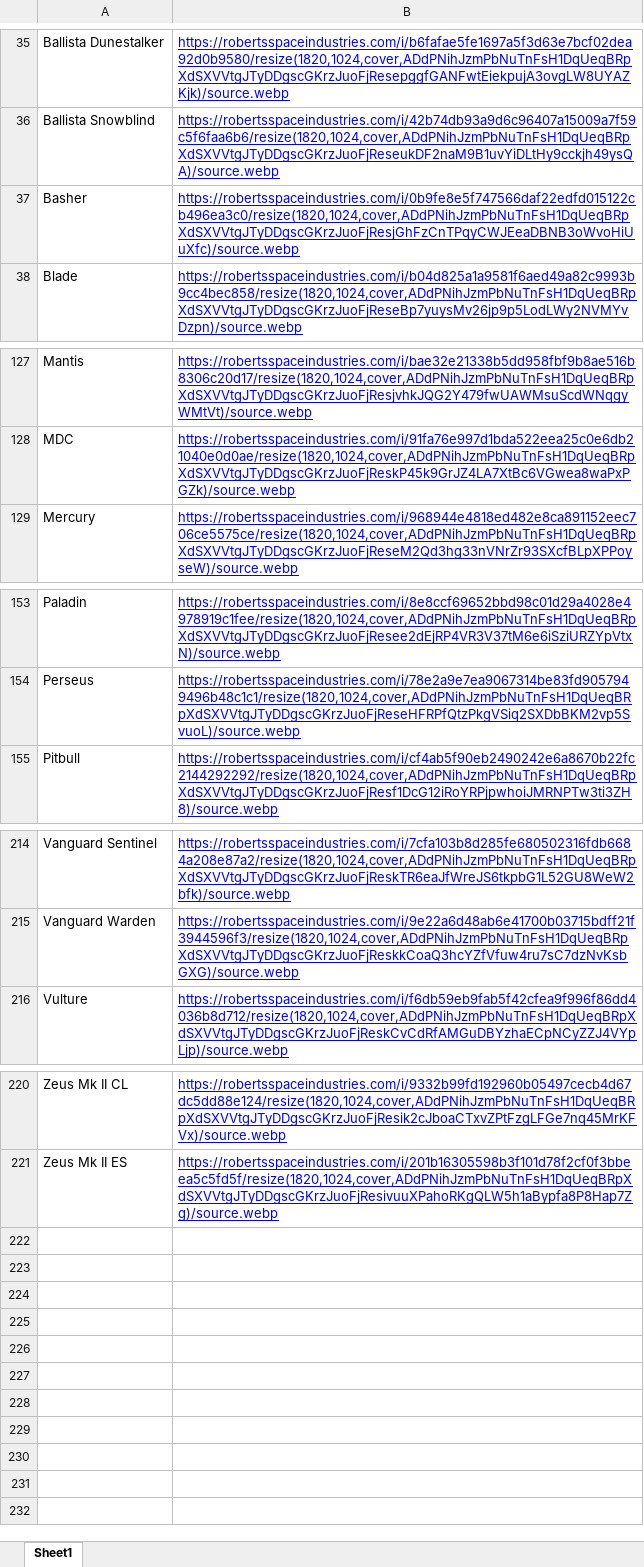
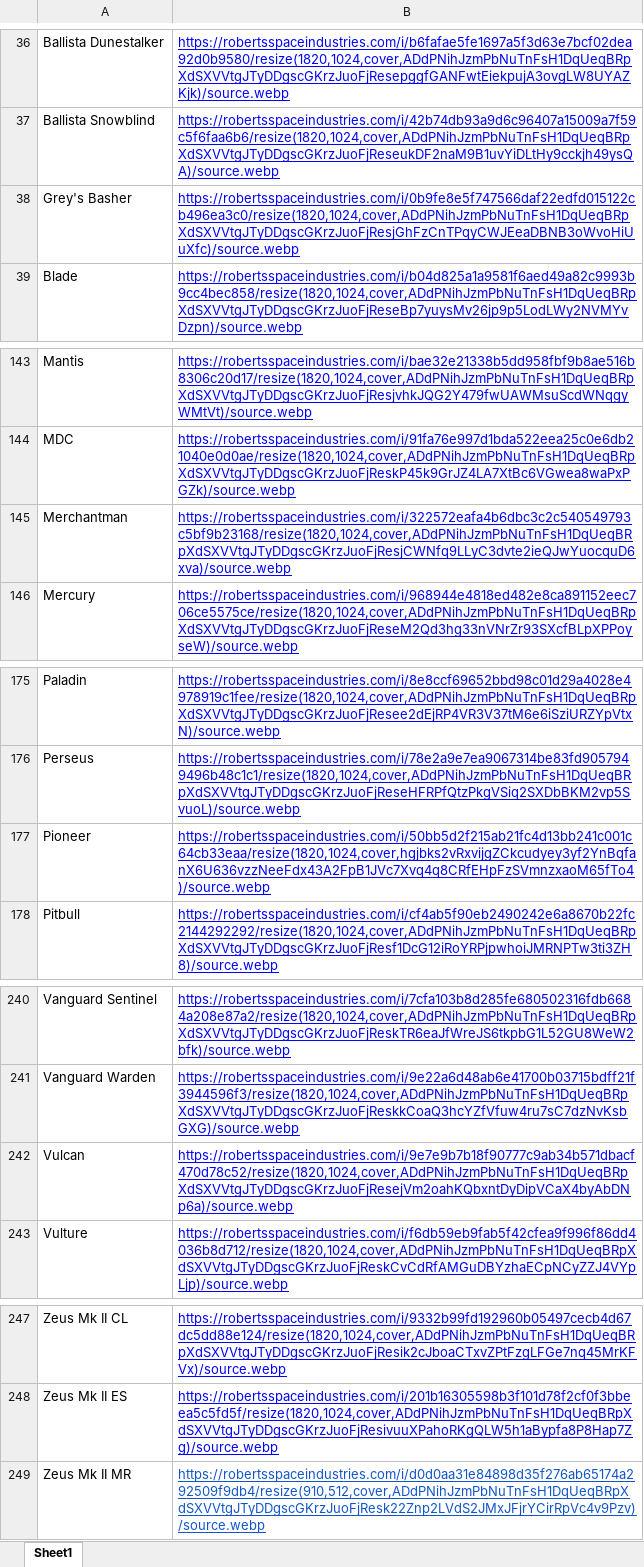
Before and after one commit to tmirzaian/Strategic-Fleet-Manager-SFM-, an Excel workbook: data-maintenance/ship-images/Commander RSI URL Master.xlsx, sheet Sheet1, drawn as a sheet; only a part is shown, gaps mark what is left out; values as stored, in another font and other column widths than the file's, no borders; charts and pictures not drawn; addresses are those after the commit; the diff covers the shown part only; the diff names each change by its address in the sheet, - before the commit and + after, or states it on an @@ line.

```diff
--- a/data-maintenance/ship-images/Commander RSI URL Master.xlsx (sheet Sheet1)
+++ b/data-maintenance/ship-images/Commander RSI URL Master.xlsx (sheet Sheet1)
-A38: Basher
+A38: Grey's Basher
+row 145: Merchantman | https://robertsspaceindustries.com/i/322572eafa4b6dbc3c2c540549793c5bf9b23168/resize(1820,1024,cover,ADdPNihJzmPbNuTnFsH1DqUeqBRpXdSXVVtgJTyDDgscGKrzJuoFjResjCWNfq9LLyC3dvte2ieQJwYuocquD6xva)/source.webp
+row 177: Pioneer | https://robertsspaceindustries.com/i/50bb5d2f215ab21fc4d13bb241c001c64cb33eaa/resize(1820,1024,cover,hgjbks2vRxvijgZCkcudyey3yf2YnBqfanX6U636vzzNeeFdx43A2FpB1JVc7Xvq4q8CRfEHpFzSVmnzxaoM65fTo4)/source.webp
+row 242: Vulcan | https://robertsspaceindustries.com/i/9e7e9b7b18f90777c9ab34b571dbacf470d78c52/resize(1820,1024,cover,ADdPNihJzmPbNuTnFsH1DqUeqBRpXdSXVVtgJTyDDgscGKrzJuoFjResejVm2oahKQbxntDyDipVCaX4byAbDNp6a)/source.webp
+row 249: Zeus Mk II MR | https://robertsspaceindustries.com/i/d0d0aa31e84898d35f276ab65174a292509f9db4/resize(910,512,cover,ADdPNihJzmPbNuTnFsH1DqUeqBRpXdSXVVtgJTyDDgscGKrzJuoFjResk22Znp2LVdS2JMxJFjrYCirRpVc4v9Pzv)/source.webp
```
Also changed, not shown: 24 added rows and 1 edited cell elsewhere in this sheet, charts or pictures, 26 other files.
